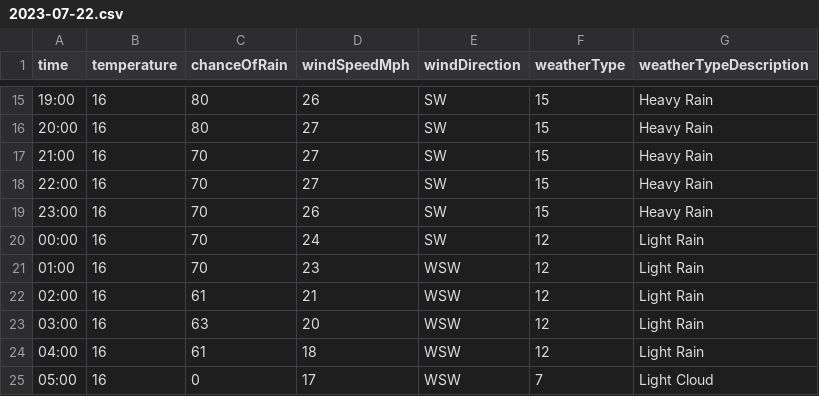
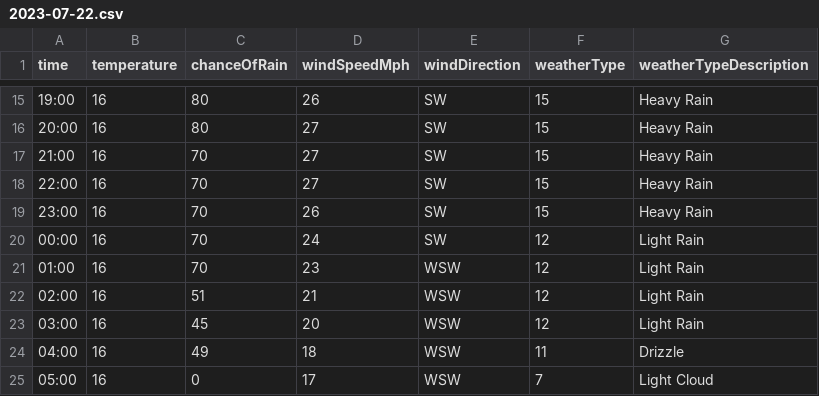
Before and after one commit to djcarter85/studland, a CSV file: _data/weather/2023-07-22.csv, drawn as a sheet; only a part is shown, gaps mark what is left out.

Commit message:
b7f4ea25-2a9d-46f2-a858-99b2756504ea

```diff
--- a/_data/weather/2023-07-22.csv
+++ b/_data/weather/2023-07-22.csv
@@ -21,5 +21,5 @@ time,temperature,chanceOfRain,windSpeedMph,windDirection,weatherType,weatherType
 01:00,16,70,23,WSW,12,Light Rain
-02:00,16,61,21,WSW,12,Light Rain
-03:00,16,63,20,WSW,12,Light Rain
-04:00,16,61,18,WSW,12,Light Rain
+02:00,16,51,21,WSW,12,Light Rain
+03:00,16,45,20,WSW,12,Light Rain
+04:00,16,49,18,WSW,11,Drizzle
 05:00,16,0,17,WSW,7,Light Cloud
```
